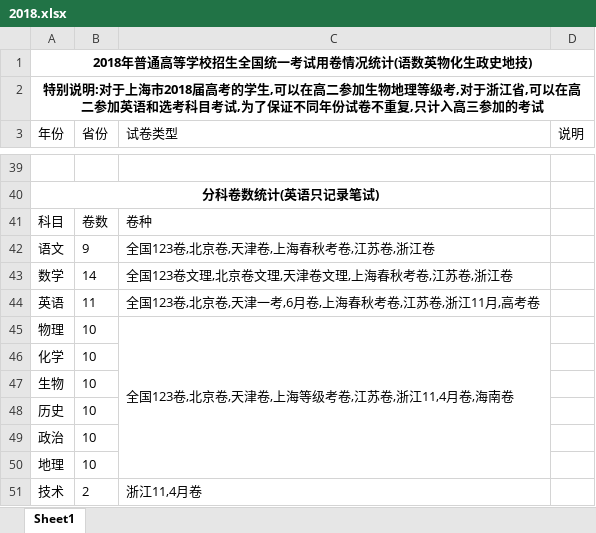
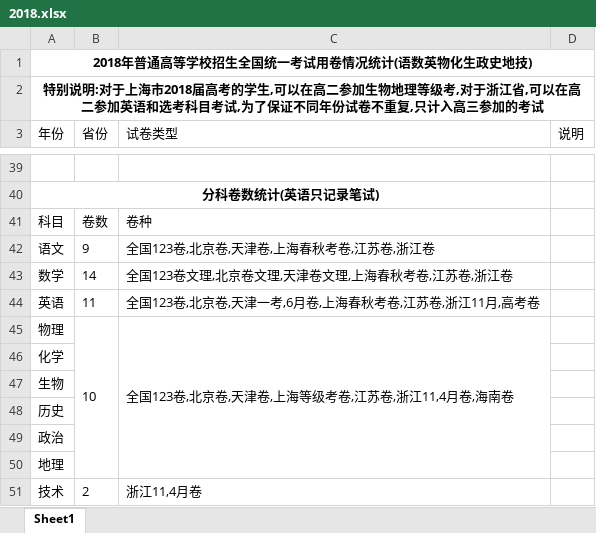
Before and after one commit to deekur/gaokao-system, an Excel workbook: 用卷/xlsx/常规科目/2018.xlsx, sheet Sheet1, drawn as a sheet; only a part is shown, gaps mark what is left out; values as stored, in another font and other column widths than the file's, no borders; the diff names each change by its address in the sheet, - before the commit and + after, or states it on an @@ line.

Commit message:
fix 用卷/xlsx

```diff
--- a/用卷/xlsx/常规科目/2018.xlsx (sheet Sheet1)
+++ b/用卷/xlsx/常规科目/2018.xlsx (sheet Sheet1)
+B45:B50 merged
-B46:B50 (省份): 10
+B46:B50 (省份): (empty)
```
Also changed, not shown: 用卷/xlsx/常规科目/1977.xlsx, 用卷/xlsx/常规科目/2001.xlsx, 5 other files.
